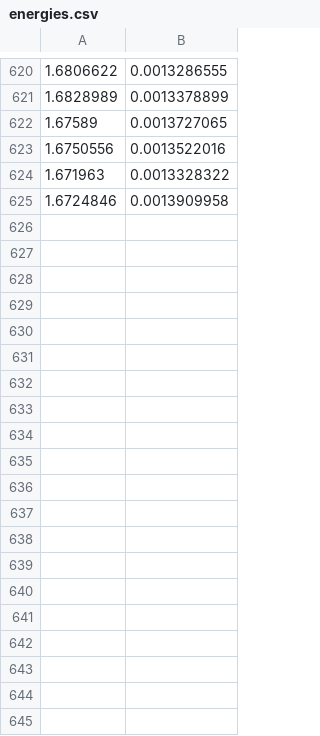
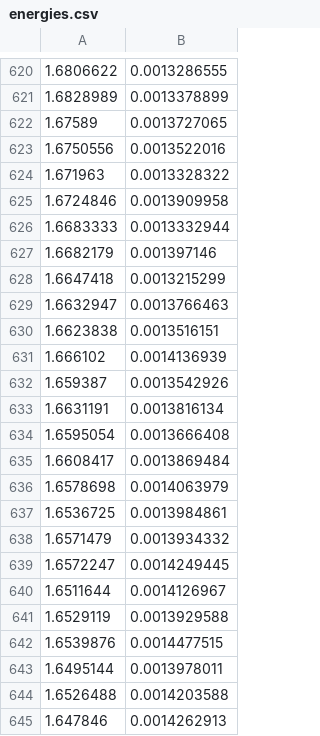
Before and after one commit to hershkumar/summer2022, a CSV file: neural/fermions/energies.csv, drawn as a sheet; only a part is shown, gaps mark what is left out; the diff covers the shown part only.

```diff
--- a/neural/fermions/energies.csv
+++ b/neural/fermions/energies.csv
@@ -625 +625,21 @@
 1.6724846,0.0013909958
+1.6683333,0.0013332944
+1.6682179,0.001397146
+1.6647418,0.0013215299
+1.6632947,0.0013766463
+1.6623838,0.0013516151
+1.666102,0.0014136939
+1.659387,0.0013542926
+1.6631191,0.0013816134
+1.6595054,0.0013666408
+1.6608417,0.0013869484
+1.6578698,0.0014063979
+1.6536725,0.0013984861
+1.6571479,0.0013934332
+1.6572247,0.0014249445
+1.6511644,0.0014126967
+1.6529119,0.0013929588
+1.6539876,0.0014477515
+1.6495144,0.0013978011
+1.6526488,0.0014203588
+1.647846,0.0014262913
```
Also changed, not shown: 80 added rows elsewhere in this file, neural/fermions/transfer_learning_revised_hists.csv, neural/fermions/transfer_learning_revised_uncerts.csv, 1 other file.
